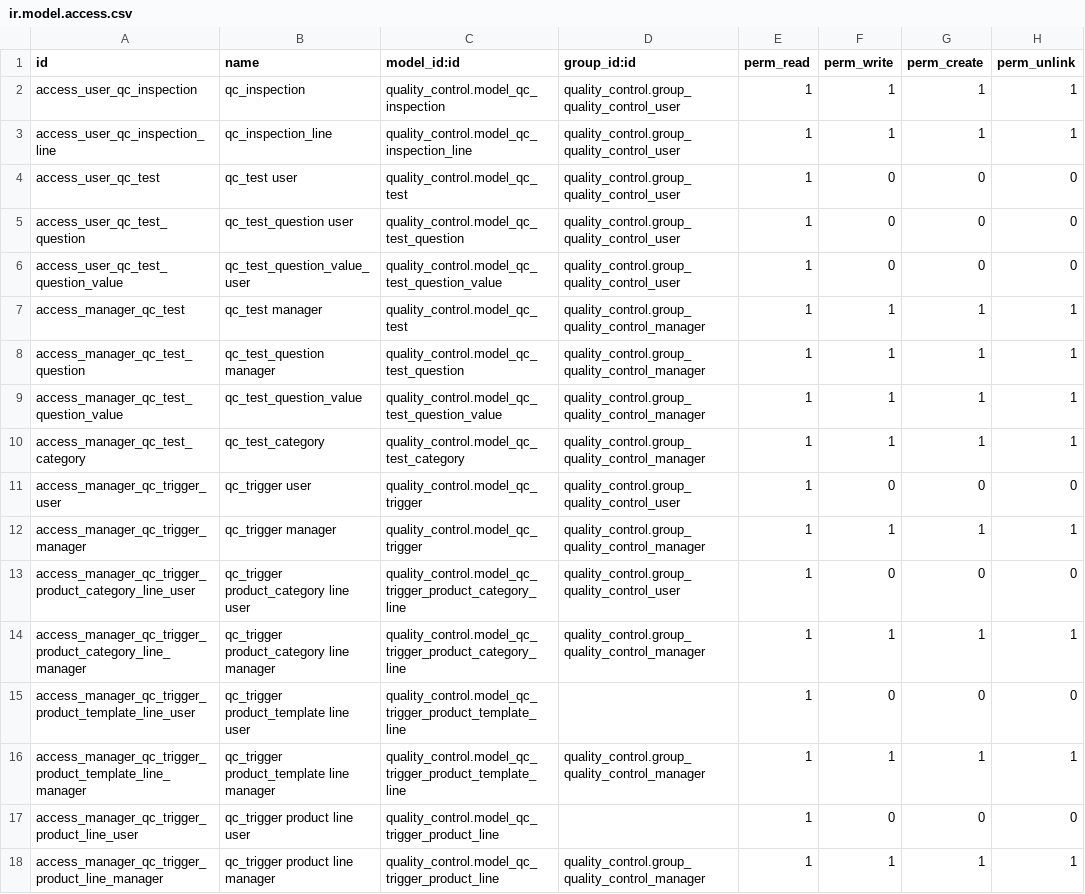
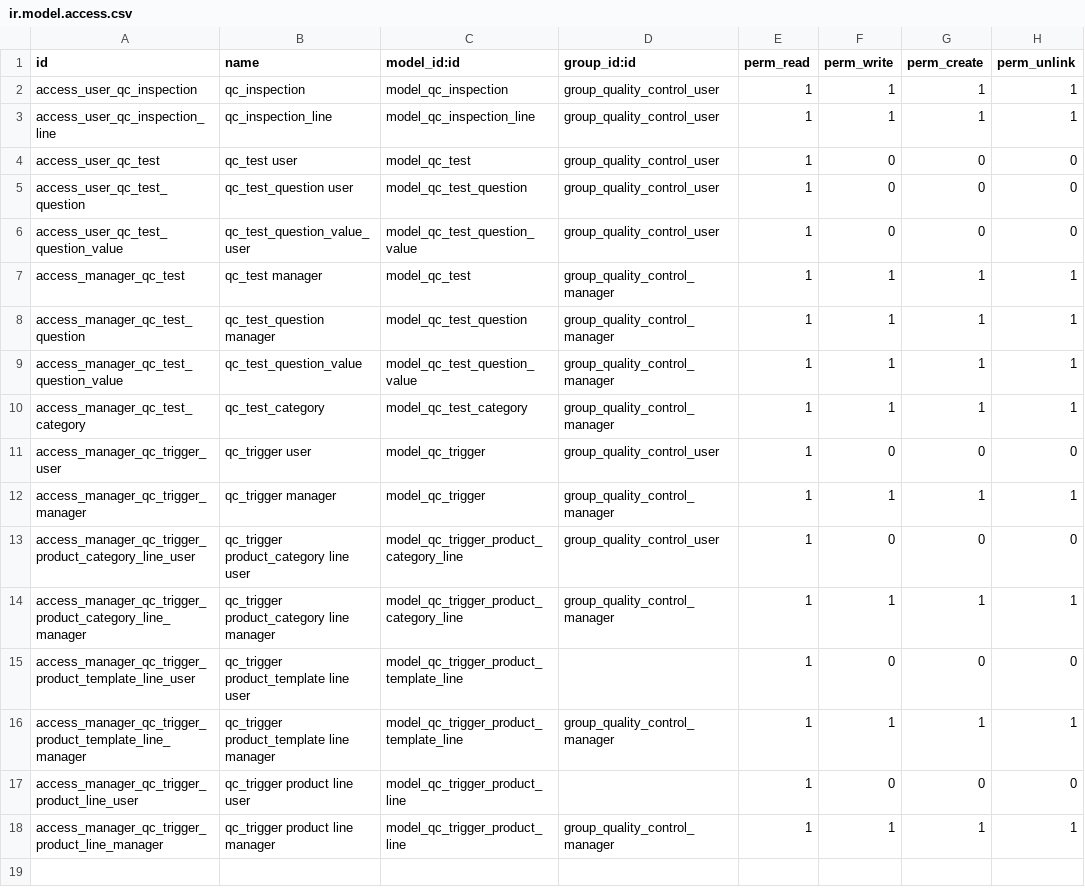
Before and after one commit to ursais/manufacture, a CSV file: quality_control_oca/security/ir.model.access.csv, drawn as a sheet.

Commit message:
[MIG] quality_control: Migration to 13.0 + renaming to quality_control_oca
Co-authored-by: Carlos Roca <carlos.roca@tecnativa.com>
Co-authored-by: ps-tubtim <pimolnats@ecosoft.co.th>
Co-authored-by: Pedro M. Baeza < pedro.baeza@tecnativa.com>

```diff
--- a/quality_control_oca/security/ir.model.access.csv
+++ b/quality_control_oca/security/ir.model.access.csv
@@ -1,18 +1,18 @@
 id,name,model_id:id,group_id:id,perm_read,perm_write,perm_create,perm_unlink
-access_user_qc_inspection,qc_inspection,quality_control.model_qc_inspection,quality_control.group_quality_control_user,1,1,1,1
-access_user_qc_inspection_line,qc_inspection_line,quality_control.model_qc_inspection_line,quality_control.group_quality_control_user,1,1,1,1
-access_user_qc_test,qc_test user,quality_control.model_qc_test,quality_control.group_quality_control_user,1,0,0,0
-access_user_qc_test_question,qc_test_question user,quality_control.model_qc_test_question,quality_control.group_quality_control_user,1,0,0,0
-access_user_qc_test_question_value,qc_test_question_value_user,quality_control.model_qc_test_question_value,quality_control.group_quality_control_user,1,0,0,0
-access_manager_qc_test,qc_test manager,quality_control.model_qc_test,quality_control.group_quality_control_manager,1,1,1,1
-access_manager_qc_test_question,qc_test_question manager,quality_control.model_qc_test_question,quality_control.group_quality_control_manager,1,1,1,1
-access_manager_qc_test_question_value,qc_test_question_value,quality_control.model_qc_test_question_value,quality_control.group_quality_control_manager,1,1,1,1
-access_manager_qc_test_category,qc_test_category,quality_control.model_qc_test_category,quality_control.group_quality_control_manager,1,1,1,1
-access_manager_qc_trigger_user,qc_trigger user,quality_control.model_qc_trigger,quality_control.group_quality_control_user,1,0,0,0
-access_manager_qc_trigger_manager,qc_trigger manager,quality_control.model_qc_trigger,quality_control.group_quality_control_manager,1,1,1,1
-access_manager_qc_trigger_product_category_line_user,qc_trigger product_category line user,quality_control.model_qc_trigger_product_category_line,quality_control.group_quality_control_user,1,0,0,0
-access_manager_qc_trigger_product_category_line_manager,qc_trigger product_category line manager,quality_control.model_qc_trigger_product_category_line,quality_control.group_quality_control_manager,1,1,1,1
-access_manager_qc_trigger_product_template_line_user,qc_trigger product_template line user,quality_control.model_qc_trigger_product_template_line,,1,0,0,0
-access_manager_qc_trigger_product_template_line_manager,qc_trigger product_template line manager,quality_control.model_qc_trigger_product_template_line,quality_control.group_quality_control_manager,1,1,1,1
-access_manager_qc_trigger_product_line_user,qc_trigger product line user,quality_control.model_qc_trigger_product_line,,1,0,0,0
-access_manager_qc_trigger_product_line_manager,qc_trigger product line manager,quality_control.model_qc_trigger_product_line,quality_control.group_quality_control_manager,1,1,1,1
+access_user_qc_inspection,qc_inspection,model_qc_inspection,group_quality_control_user,1,1,1,1
+access_user_qc_inspection_line,qc_inspection_line,model_qc_inspection_line,group_quality_control_user,1,1,1,1
+access_user_qc_test,qc_test user,model_qc_test,group_quality_control_user,1,0,0,0
+access_user_qc_test_question,qc_test_question user,model_qc_test_question,group_quality_control_user,1,0,0,0
+access_user_qc_test_question_value,qc_test_question_value_user,model_qc_test_question_value,group_quality_control_user,1,0,0,0
+access_manager_qc_test,qc_test manager,model_qc_test,group_quality_control_manager,1,1,1,1
+access_manager_qc_test_question,qc_test_question manager,model_qc_test_question,group_quality_control_manager,1,1,1,1
+access_manager_qc_test_question_value,qc_test_question_value,model_qc_test_question_value,group_quality_control_manager,1,1,1,1
+access_manager_qc_test_category,qc_test_category,model_qc_test_category,group_quality_control_manager,1,1,1,1
+access_manager_qc_trigger_user,qc_trigger user,model_qc_trigger,group_quality_control_user,1,0,0,0
+access_manager_qc_trigger_manager,qc_trigger manager,model_qc_trigger,group_quality_control_manager,1,1,1,1
+access_manager_qc_trigger_product_category_line_user,qc_trigger product_category line user,model_qc_trigger_product_category_line,group_quality_control_user,1,0,0,0
+access_manager_qc_trigger_product_category_line_manager,qc_trigger product_category line manager,model_qc_trigger_product_category_line,group_quality_control_manager,1,1,1,1
+access_manager_qc_trigger_product_template_line_user,qc_trigger product_template line user,model_qc_trigger_product_template_line,,1,0,0,0
+access_manager_qc_trigger_product_template_line_manager,qc_trigger product_template line manager,model_qc_trigger_product_template_line,group_quality_control_manager,1,1,1,1
+access_manager_qc_trigger_product_line_user,qc_trigger product line user,model_qc_trigger_product_line,,1,0,0,0
+access_manager_qc_trigger_product_line_manager,qc_trigger product line manager,model_qc_trigger_product_line,group_quality_control_manager,1,1,1,1
```
Also changed, not shown: 28 other files.
